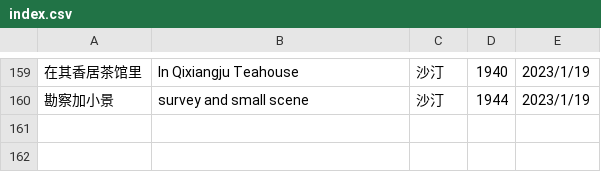
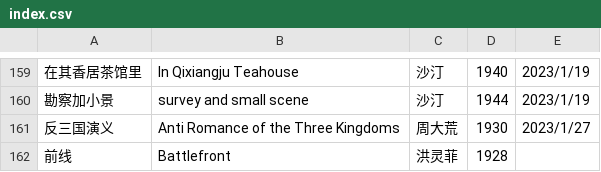
Before and after one commit to shjwudp/shu, a CSV file: index.csv, drawn as a sheet; only a part is shown, gaps mark what is left out.

Commit message:
feat: add 周大荒《反三国演义》，洪灵菲《前线》

```diff
--- a/index.csv
+++ b/index.csv
@@ -160 +160,3 @@
 勘察加小景,survey and small scene,沙汀,1944,2023/1/19
+反三国演义,Anti Romance of the Three Kingdoms,周大荒,1930,2023/1/27
+前线,Battlefront,洪灵菲,1928,
```
Also changed, not shown: 2 other files.
